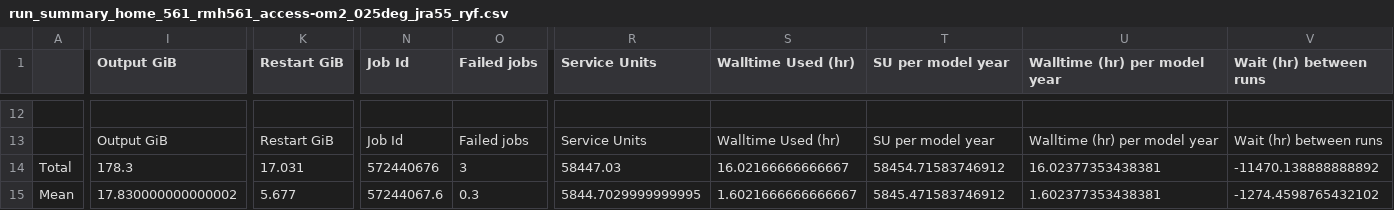
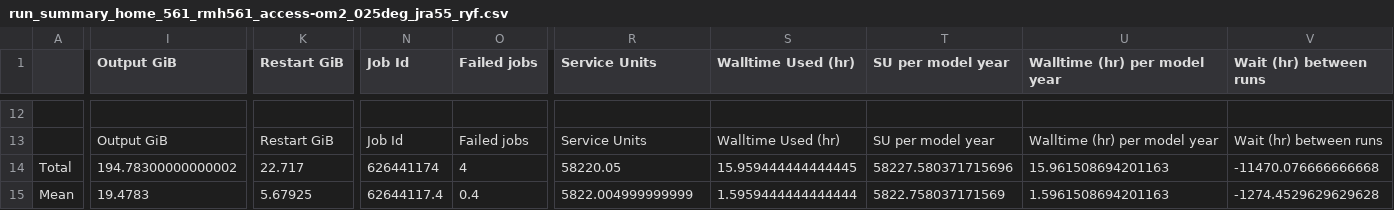
Before and after one commit to rmholmes/025deg_jra55_ryf, a CSV file: run_summary_home_561_rmh561_access-om2_025deg_jra55_ryf.csv, drawn as a sheet; only a part is shown, gaps mark what is left out; the diff covers the shown part only; the diff names each change by its address in the sheet, - before the commit and + after, or states it on an @@ line.

```diff
--- a/run_summary_home_561_rmh561_access-om2_025deg_jra55_ryf.csv
+++ b/run_summary_home_561_rmh561_access-om2_025deg_jra55_ryf.csv
-I14 (Output GiB): 178.3
+I14 (Output GiB): 194.78300000000002
-K14 (Restart GiB): 17.031
+K14 (Restart GiB): 22.717
-N14 (Job Id): 572440676
+N14 (Job Id): 626441174
-O14 (Failed jobs): 3
+O14 (Failed jobs): 4
-R14 (Service Units): 58447.03
+R14 (Service Units): 58220.05
-S14 (Walltime Used (hr)): 16.02166666666667
+S14 (Walltime Used (hr)): 15.959444444444445
-T14 (SU per model year): 58454.71583746912
+T14 (SU per model year): 58227.580371715696
-U14 (Walltime (hr) per model year): 16.02377353438381
+U14 (Walltime (hr) per model year): 15.961508694201163
-V14 (Wait (hr) between runs): -11470.138888888892
+V14 (Wait (hr) between runs): -11470.076666666668
-I15 (Output GiB): 17.830000000000002
+I15 (Output GiB): 19.4783
-K15 (Restart GiB): 5.677
+K15 (Restart GiB): 5.67925
-N15 (Job Id): 57244067.6
+N15 (Job Id): 62644117.4
-O15 (Failed jobs): 0.3
+O15 (Failed jobs): 0.4
-R15 (Service Units): 5844.7029999999995
+R15 (Service Units): 5822.004999999999
-S15 (Walltime Used (hr)): 1.6021666666666667
+S15 (Walltime Used (hr)): 1.5959444444444444
-T15 (SU per model year): 5845.471583746912
+T15 (SU per model year): 5822.758037171569
-U15 (Walltime (hr) per model year): 1.602377353438381
+U15 (Walltime (hr) per model year): 1.5961508694201163
-V15 (Wait (hr) between runs): -1274.4598765432102
+V15 (Wait (hr) between runs): -1274.4529629629628
```
Also changed, not shown: 1 added row, 1 removed row and 128 edited cells elsewhere in this file.
